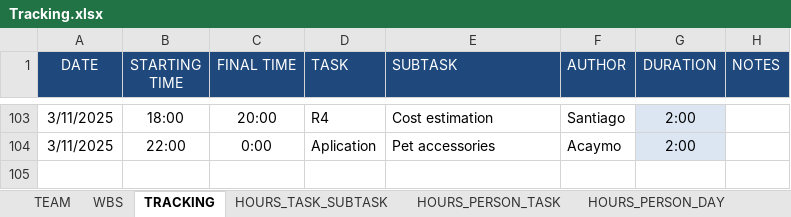
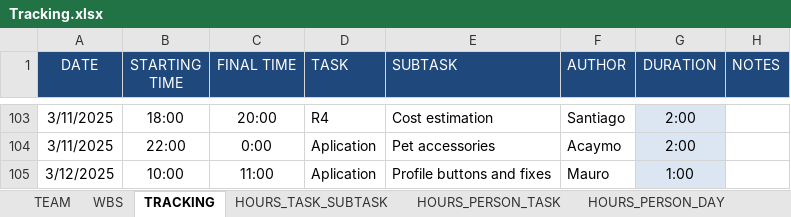
Before and after one commit to Ballingo/Drafts-Ballingo, an Excel workbook: Tracking.xlsx, sheet TRACKING, drawn as a sheet; only a part is shown, gaps mark what is left out; values as stored, in another font and other column widths than the file's, no borders; the diff names each change by its address in the sheet, - before the commit and + after, or states it on an @@ line.

Commit message:
feat(Tracking): Update tracking

```diff
--- a/Tracking.xlsx (sheet TRACKING)
+++ b/Tracking.xlsx (sheet TRACKING)
+row 105: 3/12/2025 | 10:00 | 11:00 | Aplication | Profile buttons and fixes | Mauro | 1:00
```
Also changed, not shown: sheet WBS, sheet HOURS_PERSON_DAY, sheet HOURS_PERSON_TASK, sheet HOURS_TASK_SUBTASK, charts or pictures.
